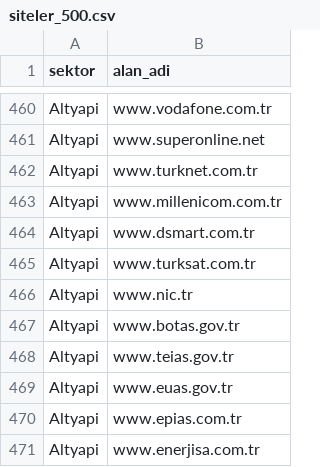
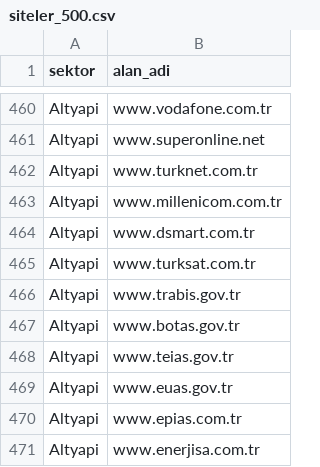
Before and after one commit to yeozyurt/yeozyurt, a CSV file: veri_iletisimi_proje/veri/siteler_500.csv, drawn as a sheet; only a part is shown, gaps mark what is left out; the diff covers the shown part only.

```diff
--- a/veri_iletisimi_proje/veri/siteler_500.csv
+++ b/veri_iletisimi_proje/veri/siteler_500.csv
@@ -465,3 +465,3 @@ Altyapi,www.dsmart.com.tr
 Altyapi,www.turksat.com.tr
-Altyapi,www.nic.tr
+Altyapi,www.trabis.gov.tr
 Altyapi,www.botas.gov.tr
```
Also changed, not shown: 6 edited cells elsewhere in this file.
